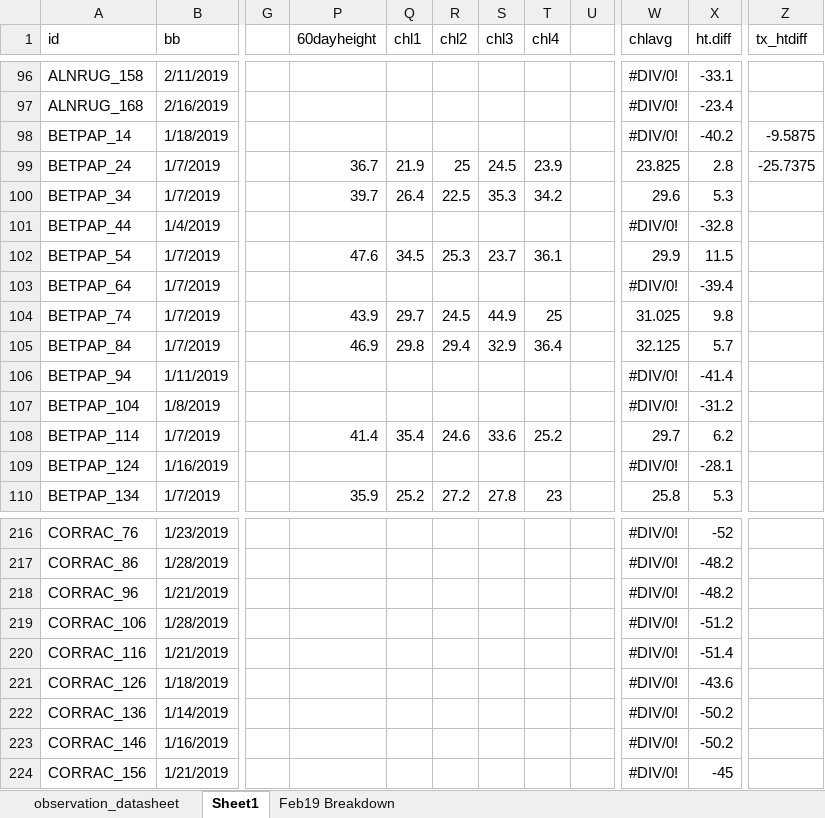
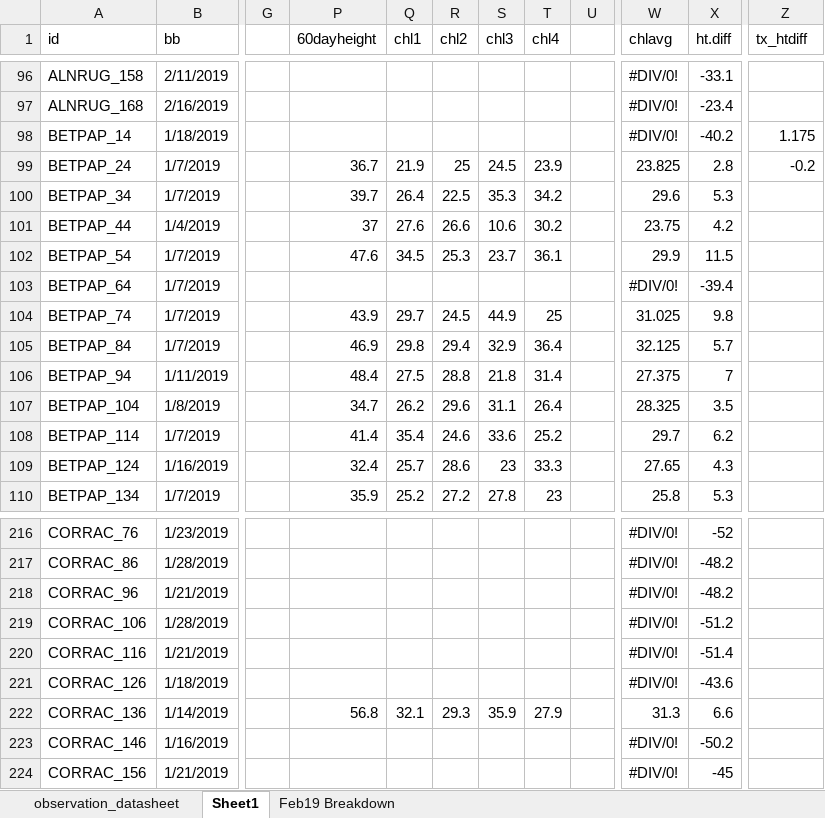
Before and after one commit to cchambe12/chillfreeze, an Excel workbook: data/observation_datasheet.xlsx, sheet Sheet1, drawn as a sheet; only a part is shown, gaps mark what is left out; values as stored, in another font and other column widths than the file's, no cell formats; the diff covers the shown part only; the diff names each change by its address in the sheet, - before the commit and + after, or states it on an @@ line.

Commit message:
Update observation_datasheet.xlsx

```diff
--- a/data/observation_datasheet.xlsx (sheet Sheet1)
+++ b/data/observation_datasheet.xlsx (sheet Sheet1)
-Z98 (tx_htdiff): -9.5875
+Z98 (tx_htdiff): 1.175
-Z99 (tx_htdiff): -25.7375
+Z99 (tx_htdiff): -0.2
-P101 (60dayheight): (empty)
+P101 (60dayheight): 37
-Q101 (chl1): (empty)
+Q101 (chl1): 27.6
-R101 (chl2): (empty)
+R101 (chl2): 26.6
-S101 (chl3): (empty)
+S101 (chl3): 10.6
-T101 (chl4): (empty)
+T101 (chl4): 30.2
-W101 (chlavg): #DIV/0!
+W101 (chlavg): 23.75
-X101 (ht.diff): -32.8
+X101 (ht.diff): 4.2
-P106 (60dayheight): (empty)
+P106 (60dayheight): 48.4
-Q106 (chl1): (empty)
+Q106 (chl1): 27.5
-R106 (chl2): (empty)
+R106 (chl2): 28.8
-S106 (chl3): (empty)
+S106 (chl3): 21.8
-T106 (chl4): (empty)
+T106 (chl4): 31.4
-W106 (chlavg): #DIV/0!
+W106 (chlavg): 27.375
-X106 (ht.diff): -41.4
+X106 (ht.diff): 7
-P107 (60dayheight): (empty)
+P107 (60dayheight): 34.7
-Q107 (chl1): (empty)
+Q107 (chl1): 26.2
-R107 (chl2): (empty)
+R107 (chl2): 29.6
-S107 (chl3): (empty)
+S107 (chl3): 31.1
-T107 (chl4): (empty)
+T107 (chl4): 26.4
-W107 (chlavg): #DIV/0!
+W107 (chlavg): 28.325
-X107 (ht.diff): -31.2
+X107 (ht.diff): 3.5
-P109 (60dayheight): (empty)
+P109 (60dayheight): 32.4
-Q109 (chl1): (empty)
+Q109 (chl1): 25.7
-R109 (chl2): (empty)
+R109 (chl2): 28.6
-S109 (chl3): (empty)
+S109 (chl3): 23
-T109 (chl4): (empty)
+T109 (chl4): 33.3
-W109 (chlavg): #DIV/0!
+W109 (chlavg): 27.65
-X109 (ht.diff): -28.1
+X109 (ht.diff): 4.3
-P222 (60dayheight): (empty)
+P222 (60dayheight): 56.8
-Q222 (chl1): (empty)
+Q222 (chl1): 32.1
-R222 (chl2): (empty)
+R222 (chl2): 29.3
-S222 (chl3): (empty)
+S222 (chl3): 35.9
-T222 (chl4): (empty)
+T222 (chl4): 27.9
-W222 (chlavg): #DIV/0!
+W222 (chlavg): 31.3
-X222 (ht.diff): -50.2
+X222 (ht.diff): 6.6
```
Also changed, not shown: 106 edited cells elsewhere in this sheet, cell formats.
